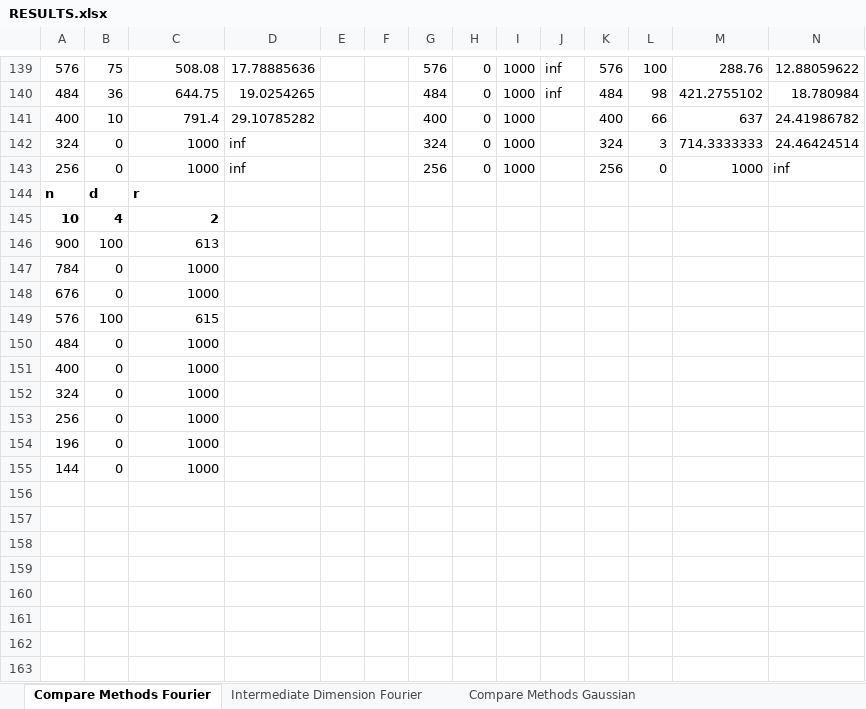
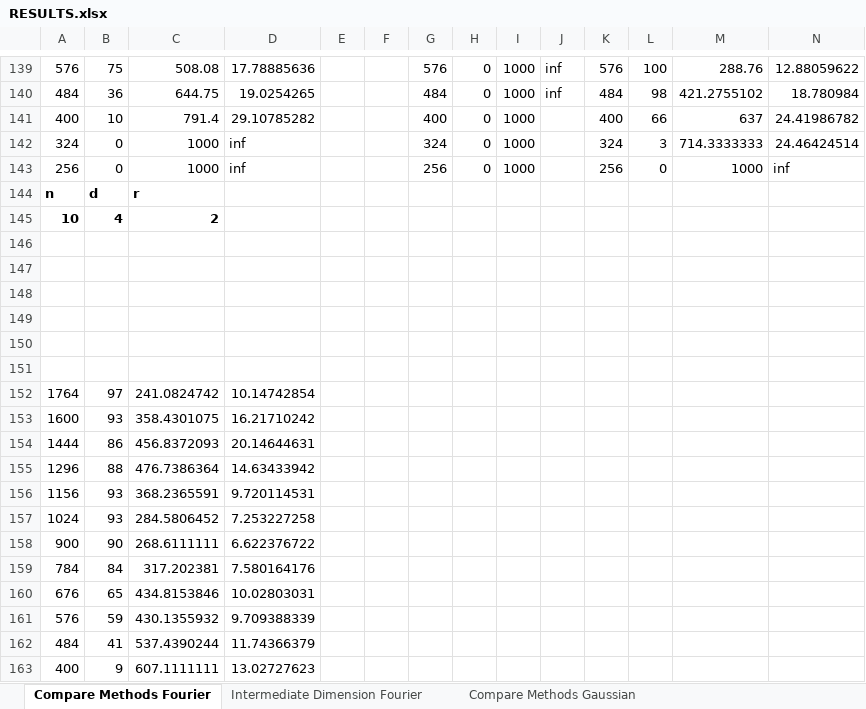
Before and after one commit to MichaelPerlmutter/ModewiseTRIP, an Excel workbook: RESULTS.xlsx, sheet Compare Methods Fourier, drawn as a sheet; only a part is shown, gaps mark what is left out; values as stored, in another font and other column widths than the file's, no borders; removed rows and columns are numbered as before the commit, all else as after; rows hold the shown columns only; the diff names each change by its address in the sheet, - before the commit and + after, or states it on an @@ line.

```diff
--- a/RESULTS.xlsx (sheet Compare Methods Fourier)
+++ b/RESULTS.xlsx (sheet Compare Methods Fourier)
-row 146: 900 | 100 | 613
+row 146: (empty)
-row 147: 784 | 0 | 1000
+row 147: (empty)
-row 148: 676 | 0 | 1000
+row 148: (empty)
-row 149: 576 | 100 | 615
+row 149: (empty)
-row 150: 484 | 0 | 1000
+row 150: (empty)
-row 151: 400 | 0 | 1000
+row 151: (empty)
-row 152: 324 | 0 | 1000
-row 153: 256 | 0 | 1000
-row 154: 196 | 0 | 1000
-row 155: 144 | 0 | 1000
+row 152: 1764 | 97 | 241.0824742 | 10.14742854
+row 153: 1600 | 93 | 358.4301075 | 16.21710242
+row 154: 1444 | 86 | 456.8372093 | 20.14644631
+row 155: 1296 | 88 | 476.7386364 | 14.63433942
+row 156: 1156 | 93 | 368.2365591 | 9.720114531
+row 157: 1024 | 93 | 284.5806452 | 7.253227258
+row 158: 900 | 90 | 268.6111111 | 6.622376722
+row 159: 784 | 84 | 317.202381 | 7.580164176
+row 160: 676 | 65 | 434.8153846 | 10.02803031
+row 161: 576 | 59 | 430.1355932 | 9.709388339
+row 162: 484 | 41 | 537.4390244 | 11.74366379
+row 163: 400 | 9 | 607.1111111 | 13.02727623
```
Also changed, not shown: sheet Intermediate Dimension Gaussia, sheet Compare Methods Gaussian, 8 other files.
